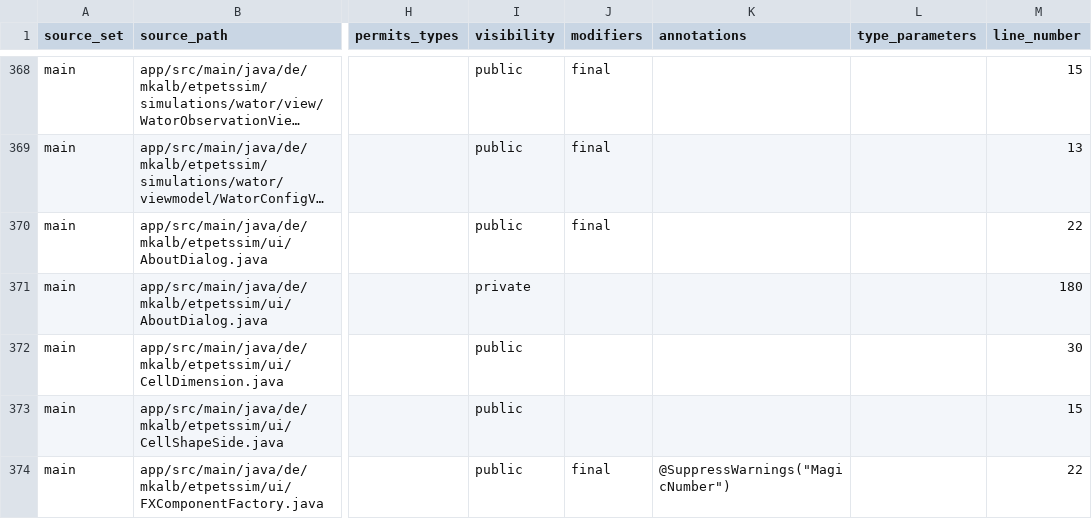
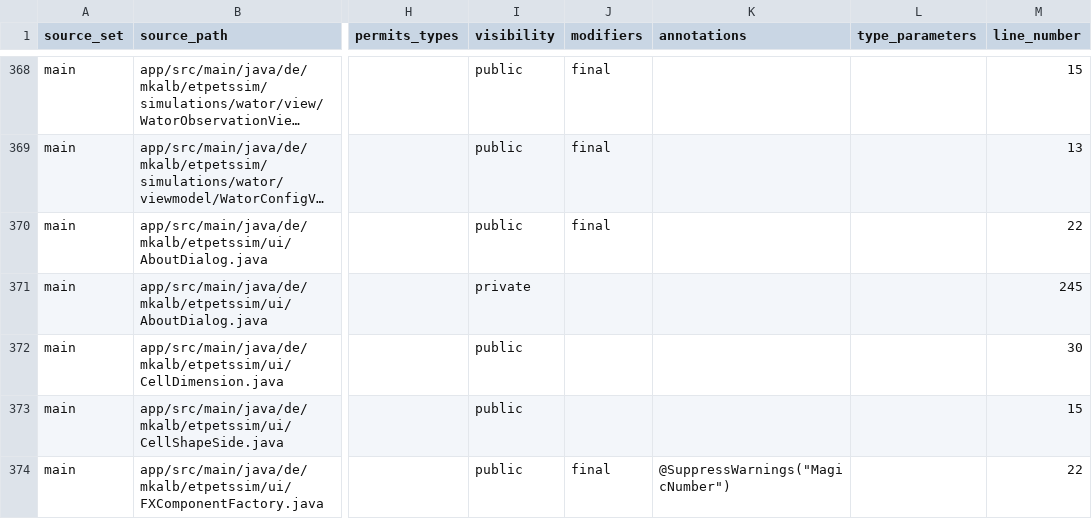
Before and after one commit to mkalb/etpetssim, a CSV file: docs/generated/JavaTypeInventory.csv, drawn as a sheet; only a part is shown, gaps mark what is left out; long unchanged cells end in …; the diff covers the shown part only; the diff names each change by its address in the sheet, - before the commit and + after, or states it on an @@ line.

```diff
--- a/docs/generated/JavaTypeInventory.csv
+++ b/docs/generated/JavaTypeInventory.csv
-M371 (line_number): 180
+M371 (line_number): 245
```
Also changed, not shown: 1 added row, 3 removed rows and 3 edited cells elsewhere in this file, 1 other file.
